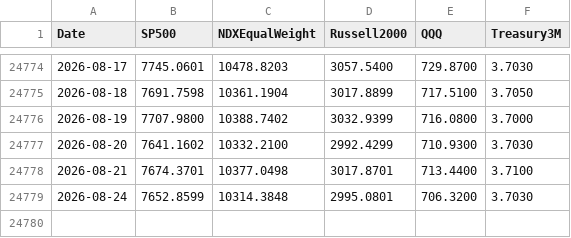
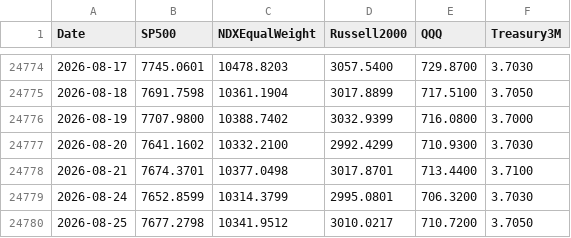
Before and after one commit to Troy9748/nasdaq-monitor, a CSV file: market_benchmarks_daily.csv, drawn as a sheet; only a part is shown, gaps mark what is left out.

```diff
--- a/market_benchmarks_daily.csv
+++ b/market_benchmarks_daily.csv
@@ -24778,2 +24778,3 @@
 2026-08-21,7674.3701,10377.0498,3017.8701,713.4400,3.7100
-2026-08-24,7652.8599,10314.3848,2995.0801,706.3200,3.7030
+2026-08-24,7652.8599,10314.3799,2995.0801,706.3200,3.7030
+2026-08-25,7677.2798,10341.9512,3010.0217,710.7200,3.7050
```
Also changed, not shown: market_context_daily.csv, 8 other files.
